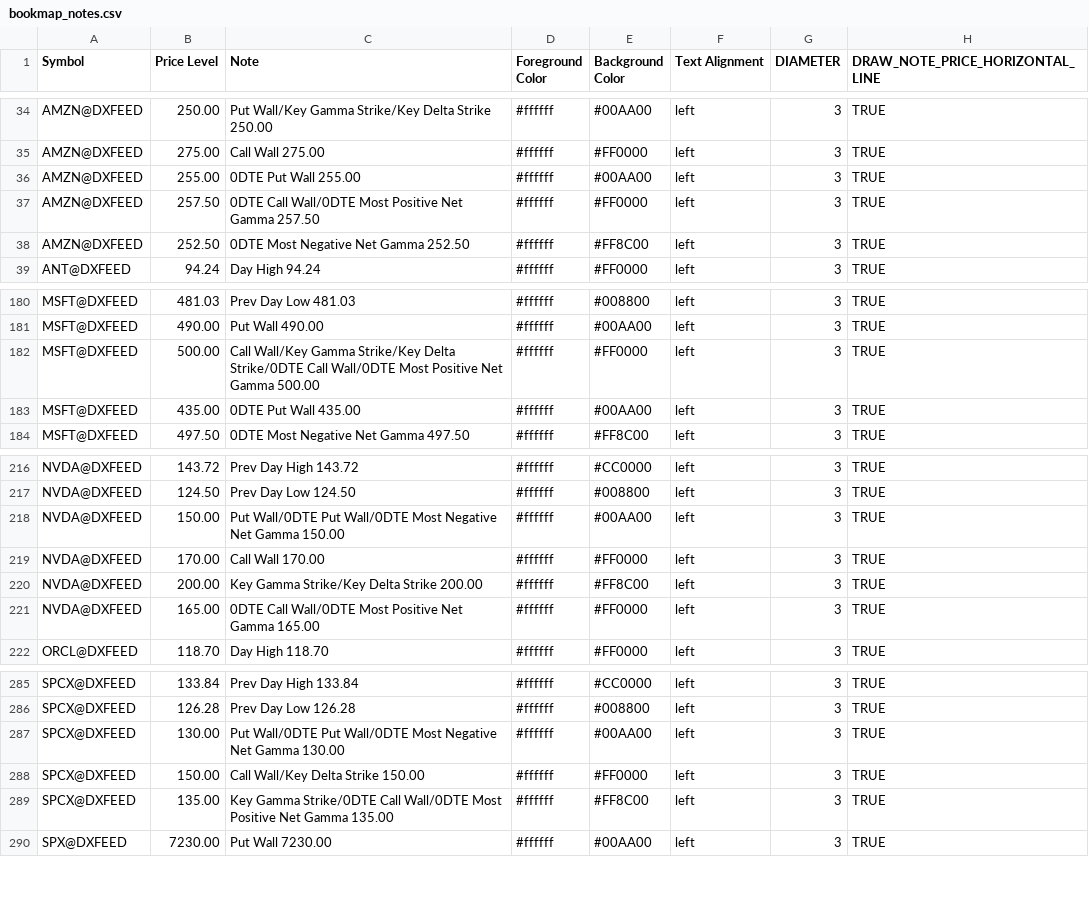
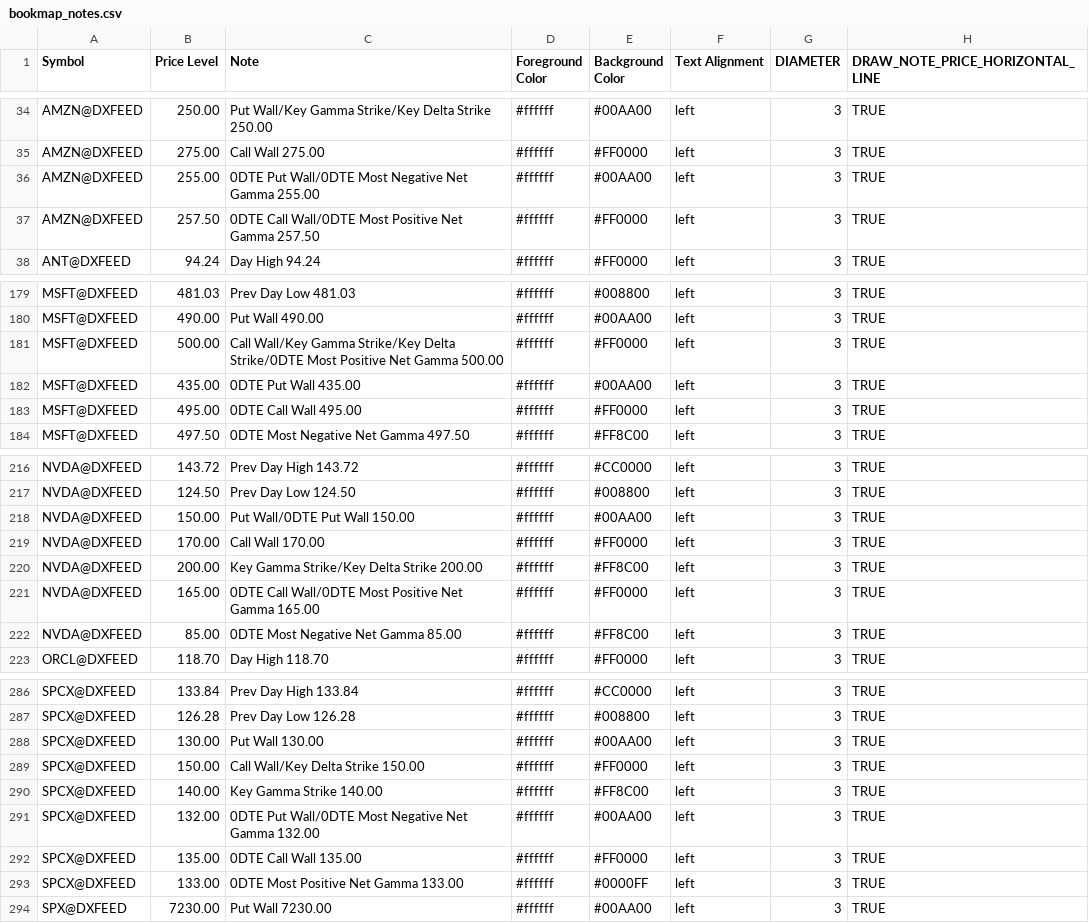
Before and after one commit to marciogmorales/toolbox, a CSV file: bookmap_notes.csv, drawn as a sheet; only a part is shown, gaps mark what is left out; the diff covers the shown part only.

Commit message:
chore: update bookmap notes (2026-11-23T21:06:31.191Z)

```diff
--- a/bookmap_notes.csv
+++ b/bookmap_notes.csv
@@ -35,5 +35,4 @@ AMZN@DXFEED,250.00,Put Wall/Key Gamma Strike/Key Delta Strike 250.00,#ffffff,#00
 AMZN@DXFEED,275.00,Call Wall 275.00,#ffffff,#FF0000,left,3,TRUE
-AMZN@DXFEED,255.00,0DTE Put Wall 255.00,#ffffff,#00AA00,left,3,TRUE
+AMZN@DXFEED,255.00,0DTE Put Wall/0DTE Most Negative Net Gamma 255.00,#ffffff,#00AA00,left,3,TRUE
 AMZN@DXFEED,257.50,0DTE Call Wall/0DTE Most Positive Net Gamma 257.50,#ffffff,#FF0000,left,3,TRUE
-AMZN@DXFEED,252.50,0DTE Most Negative Net Gamma 252.50,#ffffff,#FF8C00,left,3,TRUE
 ANT@DXFEED,94.24,Day High 94.24,#ffffff,#FF0000,left,3,TRUE
@@ -181,4 +180,5 @@ MSFT@DXFEED,481.03,Prev Day Low 481.03,#ffffff,#008800,left,3,TRUE
 MSFT@DXFEED,490.00,Put Wall 490.00,#ffffff,#00AA00,left,3,TRUE
-MSFT@DXFEED,500.00,Call Wall/Key Gamma Strike/Key Delta Strike/0DTE Call Wall/0DTE Most Positive Net Gamma 500.00,#ffffff,#FF0000,left,3,TRUE
+MSFT@DXFEED,500.00,Call Wall/Key Gamma Strike/Key Delta Strike/0DTE Most Positive Net Gamma 500.00,#ffffff,#FF0000,left,3,TRUE
 MSFT@DXFEED,435.00,0DTE Put Wall 435.00,#ffffff,#00AA00,left,3,TRUE
+MSFT@DXFEED,495.00,0DTE Call Wall 495.00,#ffffff,#FF0000,left,3,TRUE
 MSFT@DXFEED,497.50,0DTE Most Negative Net Gamma 497.50,#ffffff,#FF8C00,left,3,TRUE
@@ -217,3 +217,3 @@ NVDA@DXFEED,143.72,Prev Day High 143.72,#ffffff,#CC0000,left,3,TRUE
 NVDA@DXFEED,124.50,Prev Day Low 124.50,#ffffff,#008800,left,3,TRUE
-NVDA@DXFEED,150.00,Put Wall/0DTE Put Wall/0DTE Most Negative Net Gamma 150.00,#ffffff,#00AA00,left,3,TRUE
+NVDA@DXFEED,150.00,Put Wall/0DTE Put Wall 150.00,#ffffff,#00AA00,left,3,TRUE
 NVDA@DXFEED,170.00,Call Wall 170.00,#ffffff,#FF0000,left,3,TRUE
@@ -221,2 +221,3 @@ NVDA@DXFEED,200.00,Key Gamma Strike/Key Delta Strike 200.00,#ffffff,#FF8C00,left
 NVDA@DXFEED,165.00,0DTE Call Wall/0DTE Most Positive Net Gamma 165.00,#ffffff,#FF0000,left,3,TRUE
+NVDA@DXFEED,85.00,0DTE Most Negative Net Gamma 85.00,#ffffff,#FF8C00,left,3,TRUE
 ORCL@DXFEED,118.70,Day High 118.70,#ffffff,#FF0000,left,3,TRUE
@@ -286,5 +287,8 @@ SPCX@DXFEED,133.84,Prev Day High 133.84,#ffffff,#CC0000,left,3,TRUE
 SPCX@DXFEED,126.28,Prev Day Low 126.28,#ffffff,#008800,left,3,TRUE
-SPCX@DXFEED,130.00,Put Wall/0DTE Put Wall/0DTE Most Negative Net Gamma 130.00,#ffffff,#00AA00,left,3,TRUE
+SPCX@DXFEED,130.00,Put Wall 130.00,#ffffff,#00AA00,left,3,TRUE
 SPCX@DXFEED,150.00,Call Wall/Key Delta Strike 150.00,#ffffff,#FF0000,left,3,TRUE
-SPCX@DXFEED,135.00,Key Gamma Strike/0DTE Call Wall/0DTE Most Positive Net Gamma 135.00,#ffffff,#FF8C00,left,3,TRUE
+SPCX@DXFEED,140.00,Key Gamma Strike 140.00,#ffffff,#FF8C00,left,3,TRUE
+SPCX@DXFEED,132.00,0DTE Put Wall/0DTE Most Negative Net Gamma 132.00,#ffffff,#00AA00,left,3,TRUE
+SPCX@DXFEED,135.00,0DTE Call Wall 135.00,#ffffff,#FF0000,left,3,TRUE
+SPCX@DXFEED,133.00,0DTE Most Positive Net Gamma 133.00,#ffffff,#0000FF,left,3,TRUE
 SPX@DXFEED,7230.00,Put Wall 7230.00,#ffffff,#00AA00,left,3,TRUE
```
Also changed, not shown: 2 added rows and 26 edited cells elsewhere in this file.
